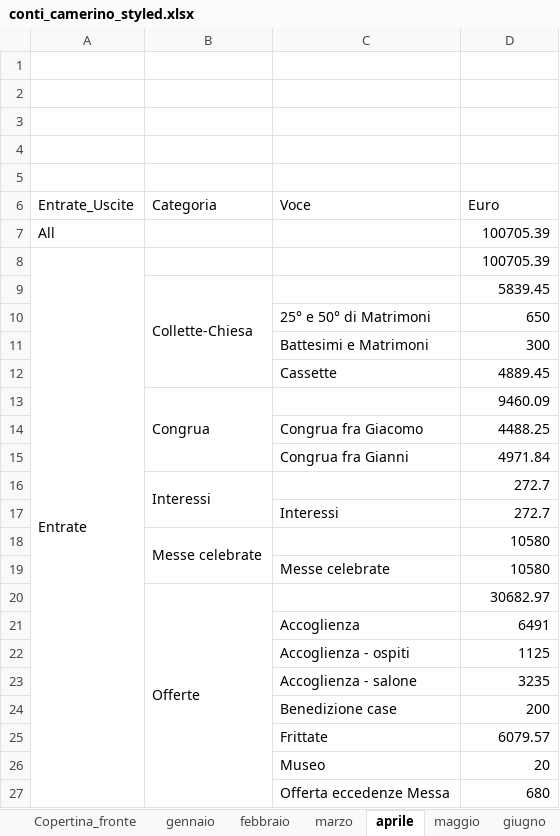
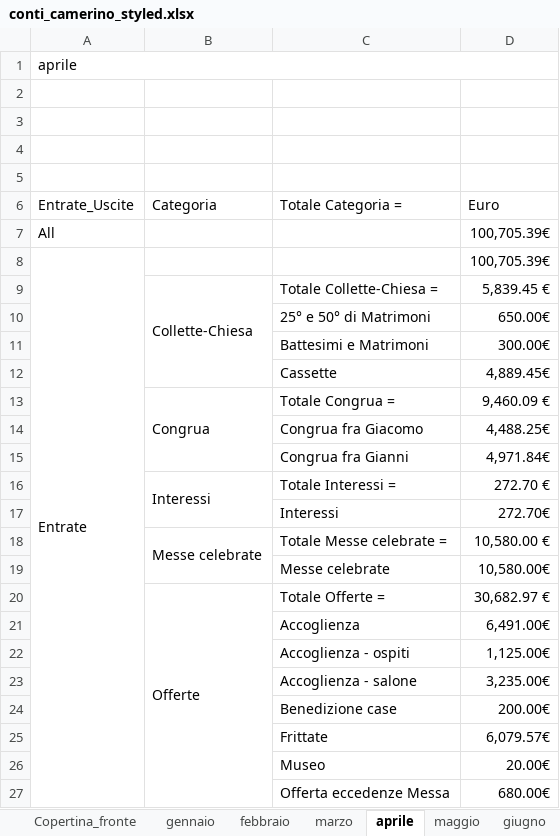
Before and after one commit to fragiaco/python_CONTI_01, an Excel workbook: conti_camerino_styled.xlsx, sheet aprile, drawn as a sheet; only a part is shown; values as stored, in another font and other column widths than the file's, no cell formats; removed rows and columns are numbered as before the commit, all else as after; the diff covers the shown part only; the diff names each change by its address in the sheet, - before the commit and + after, or states it on an @@ line.

```diff
--- a/conti_camerino_styled.xlsx (sheet aprile)
+++ b/conti_camerino_styled.xlsx (sheet aprile)
+row 1: aprile
-row 5: (empty)
-C6: Voce
+C6: Totale Categoria =
-D7:D8 (Euro): 100705.39
+D7:D8 (Euro): 100,705.39€
-row 9:  | Collette-Chiesa |  | 5839.45
+row 9:  | Collette-Chiesa | Totale Collette-Chiesa = | 5,839.45 €
-D10 (Euro): 650
+D10 (Euro): 650.00€
-D11 (Euro): 300
+D11 (Euro): 300.00€
-D12 (Euro): 4889.45
+D12 (Euro): 4,889.45€
-row 13:  | Congrua |  | 9460.09
+row 13:  | Congrua | Totale Congrua = | 9,460.09 €
-D14 (Euro): 4488.25
+D14 (Euro): 4,488.25€
-D15 (Euro): 4971.84
+D15 (Euro): 4,971.84€
-row 16:  | Interessi |  | 272.7
+row 16:  | Interessi | Totale Interessi = | 272.70 €
-D17 (Euro): 272.7
+D17 (Euro): 272.70€
-row 18:  | Messe celebrate |  | 10580
+row 18:  | Messe celebrate | Totale Messe celebrate = | 10,580.00 €
-D19 (Euro): 10580
+D19 (Euro): 10,580.00€
-row 20:  | Offerte |  | 30682.97
+row 20:  | Offerte | Totale Offerte = | 30,682.97 €
-D21 (Euro): 6491
+D21 (Euro): 6,491.00€
-D22 (Euro): 1125
+D22 (Euro): 1,125.00€
-D23 (Euro): 3235
+D23 (Euro): 3,235.00€
-D24 (Euro): 200
+D24 (Euro): 200.00€
-D25 (Euro): 6079.57
+D25 (Euro): 6,079.57€
-D26 (Euro): 20
+D26 (Euro): 20.00€
-D27 (Euro): 680
+D27 (Euro): 680.00€
```
Also changed, not shown: 41 added rows, 49 removed rows and 132 edited cells elsewhere in this sheet, sheet marzo, sheet gennaio, sheet giugno, sheet febbraio, sheet maggio, sheet novembre, 5 more sheets, cell formats, 1 other file.
